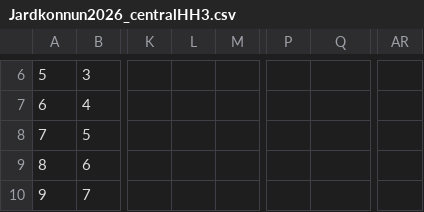
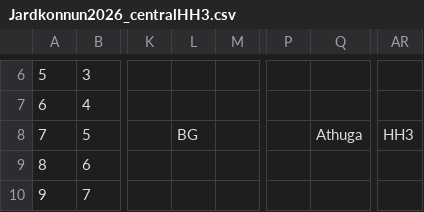
Before and after one commit to nonni123/Jardkonnun, a CSV file: Jardkonnun2026_centralHH3.csv, drawn as a sheet; only a part is shown, gaps mark what is left out; the diff names each change by its address in the sheet, - before the commit and + after, or states it on an @@ line.

Commit message:
Jarðkönnun: skráning uppfærð (2026-08-31T14:59:18.338Z)

```diff
--- a/Jardkonnun2026_centralHH3.csv
+++ b/Jardkonnun2026_centralHH3.csv
-L8: (empty)
+L8: BG
-Q8: (empty)
+Q8: Athuga
-AR8: (empty)
+AR8: HH3
```
